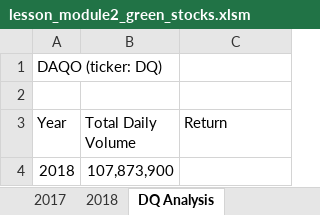
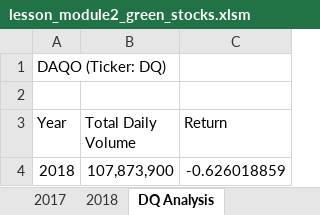
Before and after one commit to cgruns4/Lessons_Module2_stock-analysis, an Excel workbook: lesson_module2_green_stocks.xlsm, sheet DQ Analysis, drawn as a sheet; values as stored, in another font and other column widths than the file's, no borders; the diff names each change by its address in the sheet, - before the commit and + after, or states it on an @@ line.

Commit message:
added total daily volume & annual return analysis

```diff
--- a/lesson_module2_green_stocks.xlsm (sheet DQ Analysis)
+++ b/lesson_module2_green_stocks.xlsm (sheet DQ Analysis)
-A1 (Year): DAQO (ticker: DQ)
+A1 (Year): DAQO (Ticker: DQ)
-C4 (Return): (empty)
+C4 (Return): -0.626018859
```
